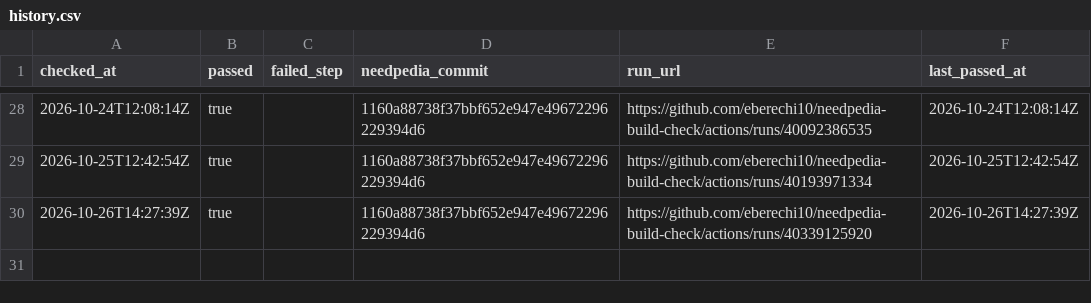
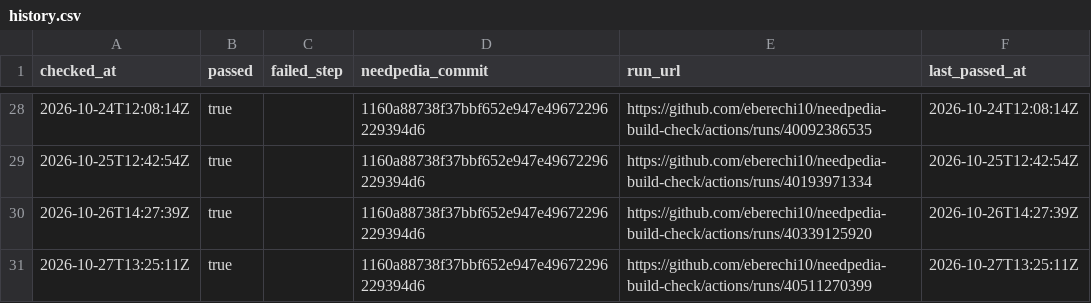
Before and after one commit to eberechi10/needpedia-build-check, a CSV file: results/history.csv, drawn as a sheet; only a part is shown, gaps mark what is left out; the diff names each change by its address in the sheet, - before the commit and + after, or states it on an @@ line.

```diff
--- a/results/history.csv
+++ b/results/history.csv
+row 31: 2026-10-27T13:25:11Z | true |  | 1160a88738f37bbf652e947e49672296229394d6 | https://github.com/eberechi10/needpedia-build-check/actions/runs/40511270399 | 2026-10-27T13:25:11Z
```
Also changed, not shown: 2 other files.
